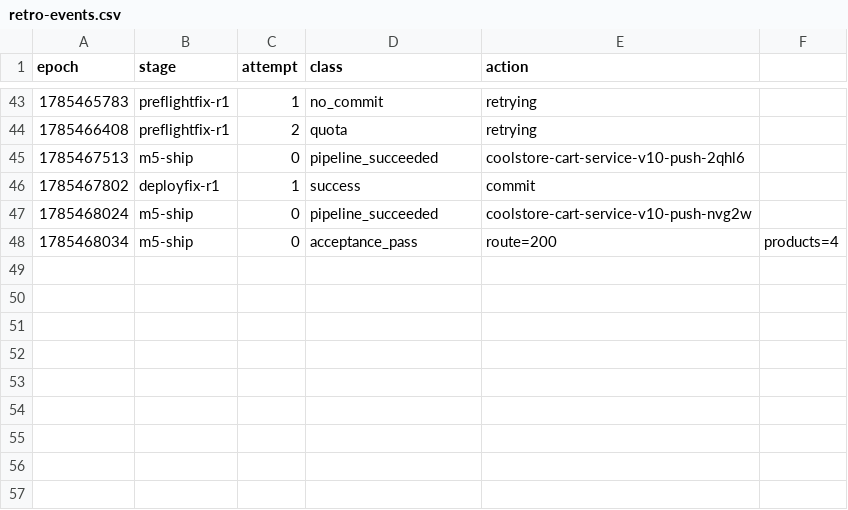
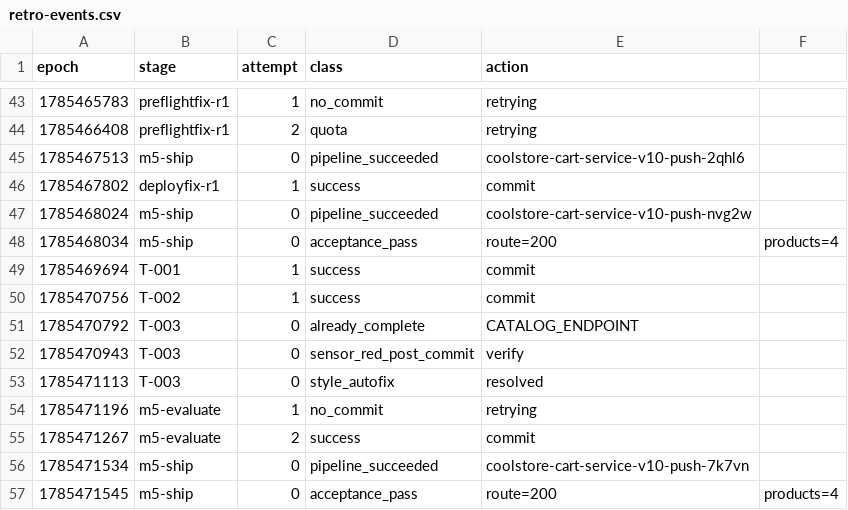
Before and after one commit to adnan-drina/coolstore-cart-service-v10, a CSV file: migration/retro-events.csv, drawn as a sheet; only a part is shown, gaps mark what is left out.

Commit message:
Retro: coolstore-cart-service-v10 run analysis - coverage gate failures, sonar violations, dependency ordering issues, 2,065s sensor-fix overhead

```diff
--- a/migration/retro-events.csv
+++ b/migration/retro-events.csv
@@ -48 +48,10 @@ epoch,stage,attempt,class,action
 1785468034,m5-ship,0,acceptance_pass,route=200,products=4
+1785469694,T-001,1,success,commit
+1785470756,T-002,1,success,commit
+1785470792,T-003,0,already_complete,CATALOG_ENDPOINT
+1785470943,T-003,0,sensor_red_post_commit,verify
+1785471113,T-003,0,style_autofix,resolved
+1785471196,m5-evaluate,1,no_commit,retrying
+1785471267,m5-evaluate,2,success,commit
+1785471534,m5-ship,0,pipeline_succeeded,coolstore-cart-service-v10-push-7k7vn
+1785471545,m5-ship,0,acceptance_pass,route=200,products=4
```
Also changed, not shown: migration/retro-metrics.csv, 1 other file.
